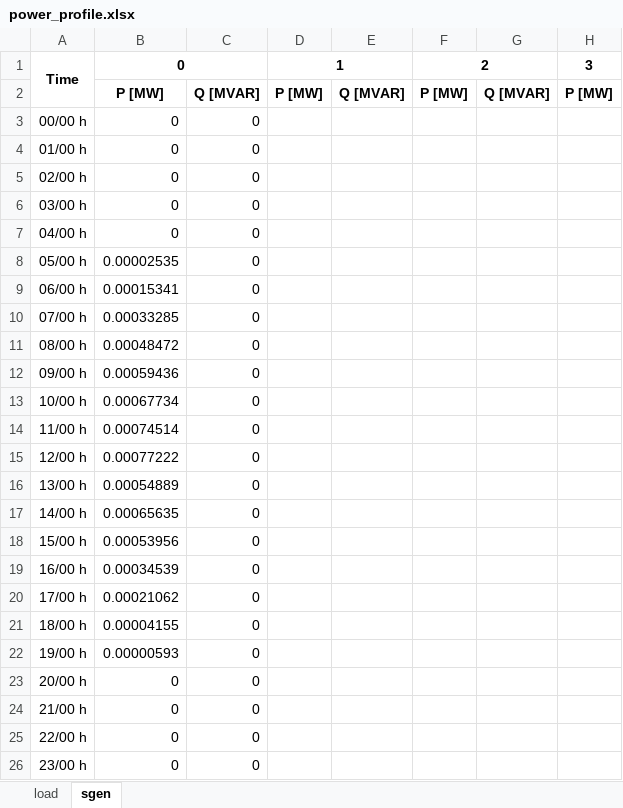
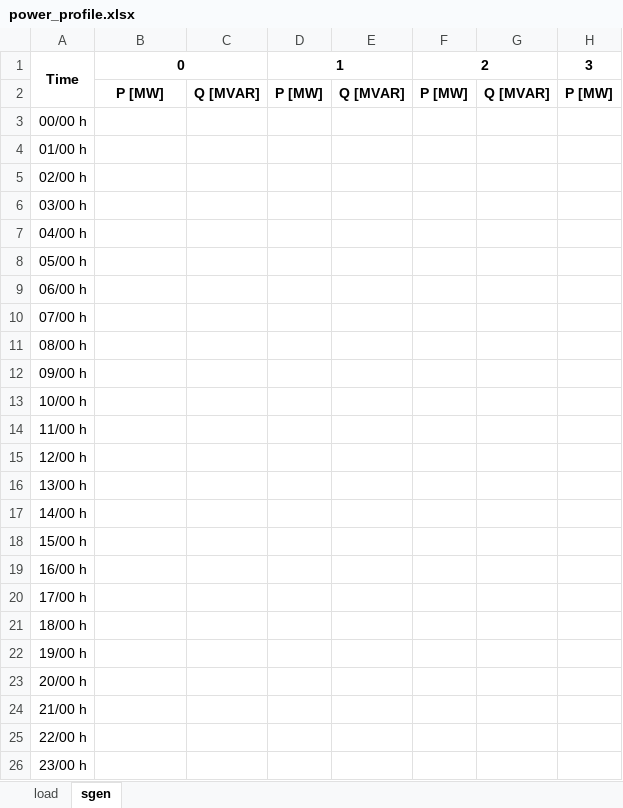
Before and after one commit to heig-vd-ie/pandapower-heig-ui, an Excel workbook: template/power_profile.xlsx, sheet sgen, drawn as a sheet; only a part is shown; values as stored, in another font and other column widths than the file's, no borders; the diff names each change by its address in the sheet, - before the commit and + after, or states it on an @@ line.

```diff
--- a/template/power_profile.xlsx (sheet sgen)
+++ b/template/power_profile.xlsx (sheet sgen)
-B3:B7: 0
+B3:B7: (empty)
-C3:C26: 0
+C3:C26: (empty)
-B8: 0.00002535
+B8: (empty)
-B9: 0.00015341
+B9: (empty)
-B10: 0.00033285
+B10: (empty)
-B11: 0.00048472
+B11: (empty)
-B12: 0.00059436
+B12: (empty)
-B13: 0.00067734
+B13: (empty)
-B14: 0.00074514
+B14: (empty)
-B15: 0.00077222
+B15: (empty)
-B16: 0.00054889
+B16: (empty)
-B17: 0.00065635
+B17: (empty)
-B18: 0.00053956
+B18: (empty)
-B19: 0.00034539
+B19: (empty)
-B20: 0.00021062
+B20: (empty)
-B21: 0.00004155
+B21: (empty)
-B22: 0.00000593
+B22: (empty)
-B23:B26: 0
+B23:B26: (empty)
```
Also changed, not shown: sheet load, 1 other file.
